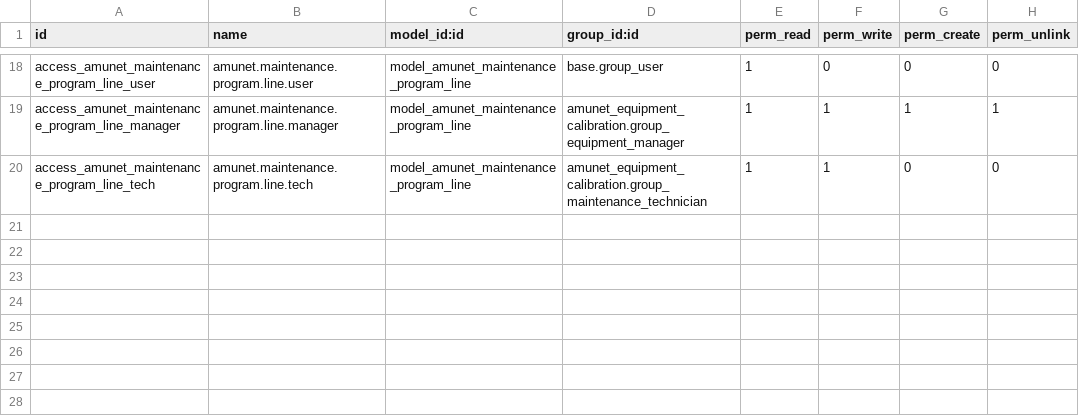
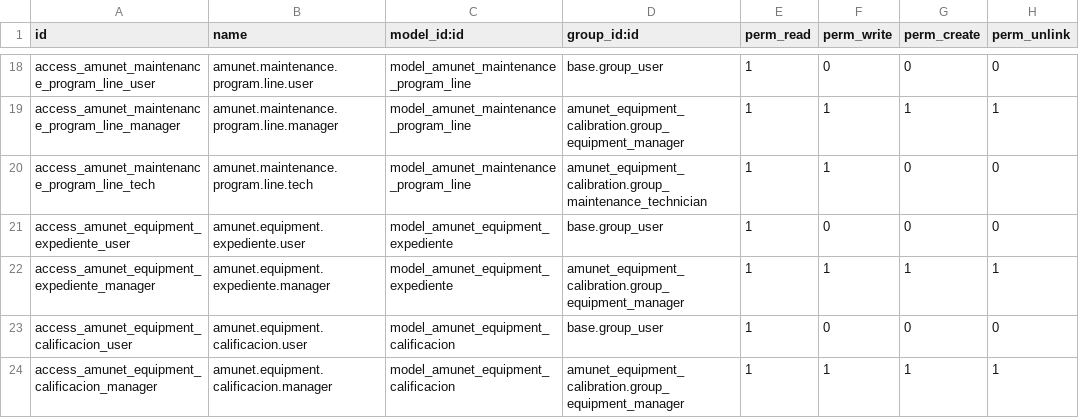
Before and after one commit to feruap/odoo-iso, a CSV file: addons/amunet_equipment_calibration/security/ir.model.access.csv, drawn as a sheet; only a part is shown, gaps mark what is left out.

```diff
--- a/addons/amunet_equipment_calibration/security/ir.model.access.csv
+++ b/addons/amunet_equipment_calibration/security/ir.model.access.csv
@@ -20 +20,5 @@ access_amunet_maintenance_program_line_manager,amunet.maintenance.program.line.m
 access_amunet_maintenance_program_line_tech,amunet.maintenance.program.line.tech,model_amunet_maintenance_program_line,amunet_equipment_calibration.group_maintenance_technician,1,1,0,0
+access_amunet_equipment_expediente_user,amunet.equipment.expediente.user,model_amunet_equipment_expediente,base.group_user,1,0,0,0
+access_amunet_equipment_expediente_manager,amunet.equipment.expediente.manager,model_amunet_equipment_expediente,amunet_equipment_calibration.group_equipment_manager,1,1,1,1
+access_amunet_equipment_calificacion_user,amunet.equipment.calificacion.user,model_amunet_equipment_calificacion,base.group_user,1,0,0,0
+access_amunet_equipment_calificacion_manager,amunet.equipment.calificacion.manager,model_amunet_equipment_calificacion,amunet_equipment_calibration.group_equipment_manager,1,1,1,1
```
Also changed, not shown: 8 other files.
